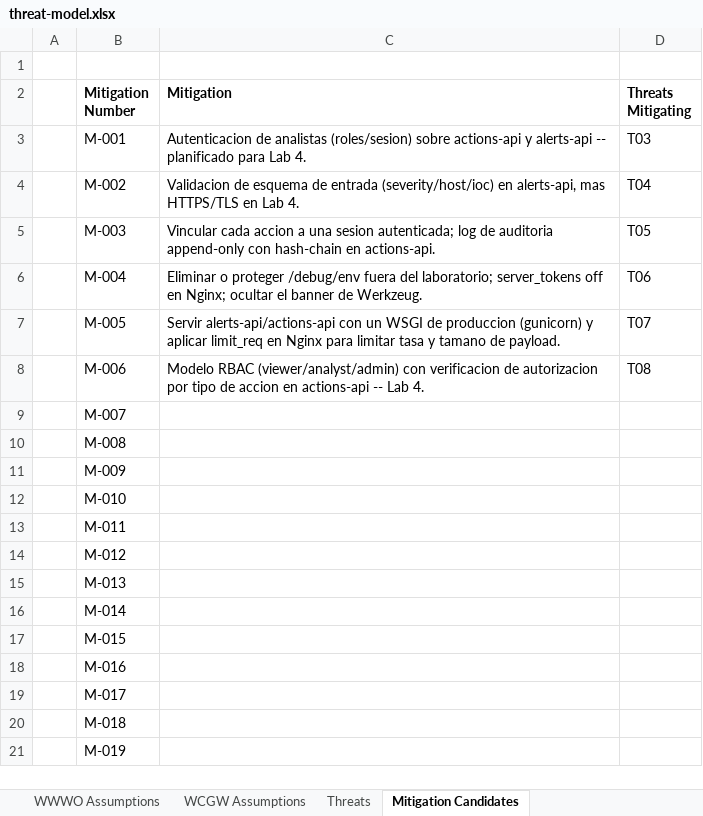
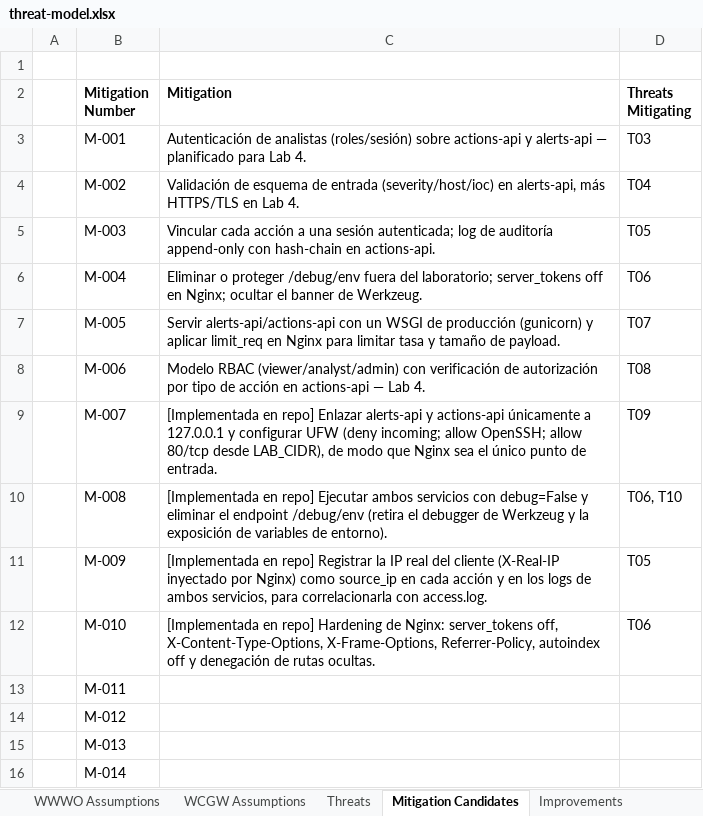
Before and after one commit to BrayanLoaiza-JuanGuayazan-FDSI/Lab3-FDSI, an Excel workbook: threat-model/threat-model.xlsx, sheet Mitigation Candidates, drawn as a sheet; only a part is shown; the shorter side is filled out with more unchanged rows; values as stored, in another font and other column widths than the file's, no borders; the diff names each change by its address in the sheet, - before the commit and + after, or states it on an @@ line.

Commit message:
docs(threat-model): add T09/T10, M-007 to M-010 and gap-to-improvement sheet

```diff
--- a/threat-model/threat-model.xlsx (sheet Mitigation Candidates)
+++ b/threat-model/threat-model.xlsx (sheet Mitigation Candidates)
+sheet tab: Improvements
-C3 (Mitigation): Autenticacion de analistas (roles/sesion) sobre actions-api y alerts-api -- planificado para…
+C3 (Mitigation): Autenticación de analistas (roles/sesión) sobre actions-api y alerts-api — planificado para…
-C4 (Mitigation): Validacion de esquema de entrada (severity/host/ioc) en alerts-api, mas HTTPS/TLS en…
+C4 (Mitigation): Validación de esquema de entrada (severity/host/ioc) en alerts-api, más HTTPS/TLS en…
-C5 (Mitigation): Vincular cada accion a una sesion autenticada; log de auditoria append-only con…
+C5 (Mitigation): Vincular cada acción a una sesión autenticada; log de auditoría append-only con…
-C7 (Mitigation): …WSGI de produccion (gunicorn) y aplicar limit_req en Nginx para limitar tasa y tamano de payload.
+C7 (Mitigation): …WSGI de producción (gunicorn) y aplicar limit_req en Nginx para limitar tasa y tamaño de payload.
-C8 (Mitigation): …(viewer/analyst/admin) con verificacion de autorizacion por tipo de accion en actions-api -- Lab 4.
+C8 (Mitigation): …(viewer/analyst/admin) con verificación de autorización por tipo de acción en actions-api — Lab 4.
-C9 (Mitigation): (empty)
+C9 (Mitigation): [Implementada en repo] Enlazar alerts-api y actions-api únicamente a 127.0.0.1 y configurar UFW (deny incoming; allow OpenSSH; allow 80/tcp desde LAB_CIDR), de modo que Nginx sea el único punto de entrada.
-D9 (Threats Mitigating): (empty)
+D9 (Threats Mitigating): T09
-C10 (Mitigation): (empty)
+C10 (Mitigation): [Implementada en repo] Ejecutar ambos servicios con debug=False y eliminar el endpoint /debug/env (retira el debugger de Werkzeug y la exposición de variables de entorno).
-D10 (Threats Mitigating): (empty)
+D10 (Threats Mitigating): T06, T10
-C11 (Mitigation): (empty)
+C11 (Mitigation): [Implementada en repo] Registrar la IP real del cliente (X-Real-IP inyectado por Nginx) como source_ip en cada acción y en los logs de ambos servicios, para correlacionarla con access.log.
-D11 (Threats Mitigating): (empty)
+D11 (Threats Mitigating): T05
-C12 (Mitigation): (empty)
+C12 (Mitigation): [Implementada en repo] Hardening de Nginx: server_tokens off, X-Content-Type-Options, X-Frame-Options, Referrer-Policy, autoindex off y denegación de rutas ocultas.
-D12 (Threats Mitigating): (empty)
+D12 (Threats Mitigating): T06
```
Also changed, not shown: sheet Threats.
